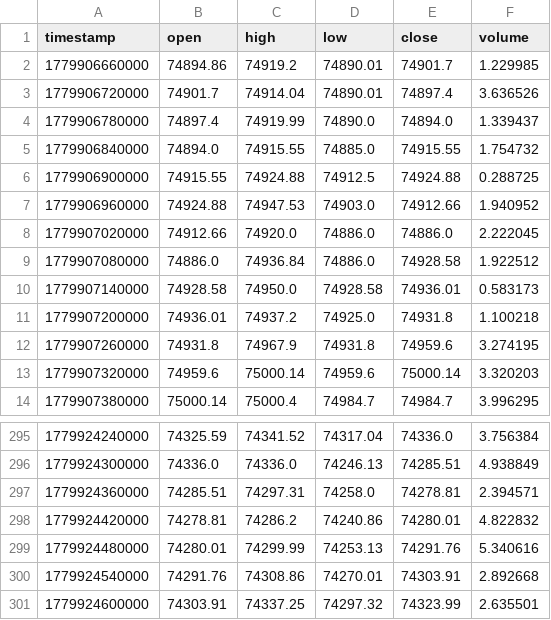
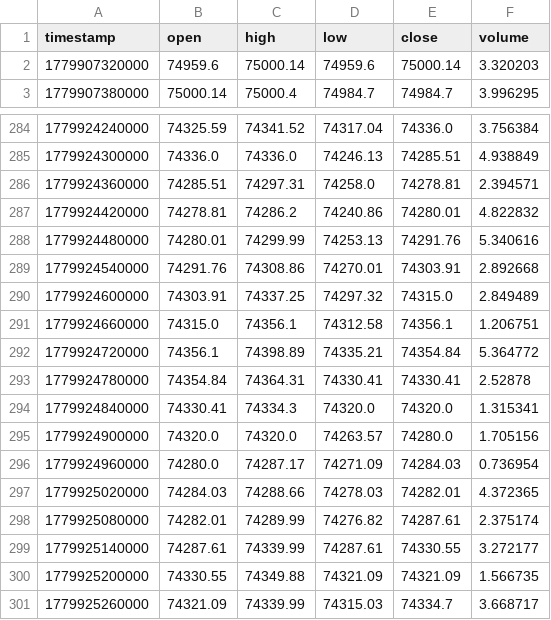
Before and after one commit to MrBeastGames/Trading-Bot2.0, a CSV file: market_data_BTC_USDT.csv, drawn as a sheet; only a part is shown, gaps mark what is left out.

```diff
--- a/market_data_BTC_USDT.csv
+++ b/market_data_BTC_USDT.csv
@@ -1,13 +1,2 @@
 timestamp,open,high,low,close,volume
-1779906660000,74894.86,74919.2,74890.01,74901.7,1.229985
-1779906720000,74901.7,74914.04,74890.01,74897.4,3.636526
-1779906780000,74897.4,74919.99,74890.0,74894.0,1.339437
-1779906840000,74894.0,74915.55,74885.0,74915.55,1.754732
-1779906900000,74915.55,74924.88,74912.5,74924.88,0.288725
-1779906960000,74924.88,74947.53,74903.0,74912.66,1.940952
-1779907020000,74912.66,74920.0,74886.0,74886.0,2.222045
-1779907080000,74886.0,74936.84,74886.0,74928.58,1.922512
-1779907140000,74928.58,74950.0,74928.58,74936.01,0.583173
-1779907200000,74936.01,74937.2,74925.0,74931.8,1.100218
-1779907260000,74931.8,74967.9,74931.8,74959.6,3.274195
 1779907320000,74959.6,75000.14,74959.6,75000.14,3.320203
@@ -300,2 +289,13 @@ timestamp,open,high,low,close,volume
 1779924540000,74291.76,74308.86,74270.01,74303.91,2.892668
-1779924600000,74303.91,74337.25,74297.32,74323.99,2.635501
+1779924600000,74303.91,74337.25,74297.32,74315.0,2.849489
+1779924660000,74315.0,74356.1,74312.58,74356.1,1.206751
+1779924720000,74356.1,74398.89,74335.21,74354.84,5.364772
+1779924780000,74354.84,74364.31,74330.41,74330.41,2.52878
+1779924840000,74330.41,74334.3,74320.0,74320.0,1.315341
+1779924900000,74320.0,74320.0,74263.57,74280.0,1.705156
+1779924960000,74280.0,74287.17,74271.09,74284.03,0.736954
+1779925020000,74284.03,74288.66,74278.03,74282.01,4.372365
+1779925080000,74282.01,74289.99,74276.82,74287.61,2.375174
+1779925140000,74287.61,74339.99,74287.61,74330.55,3.272177
+1779925200000,74330.55,74349.88,74321.09,74321.09,1.566735
+1779925260000,74321.09,74339.99,74315.03,74334.7,3.668717
```
Also changed, not shown: market_data_ETH_USDT.csv, market_data_XRP_USDT.csv, 1 other file.
